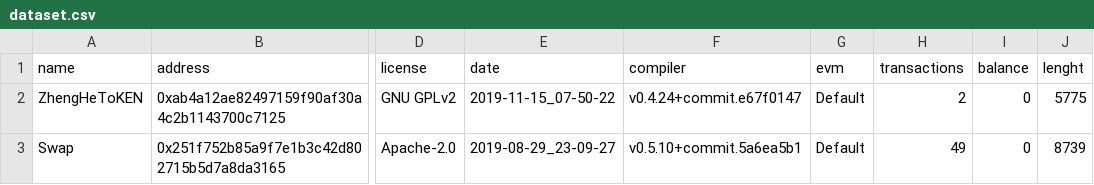
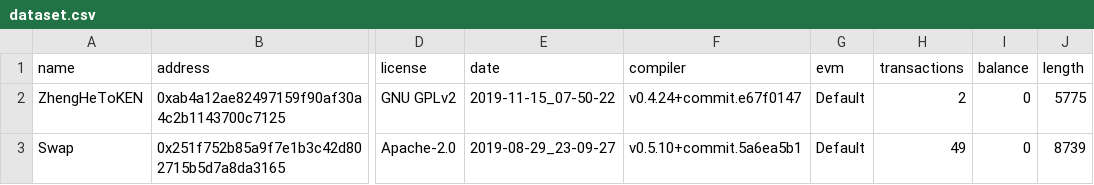
Before and after one commit to SeUniVr/EtherSolve, a CSV file: inputs/dataset.csv, drawn as a sheet; only a part is shown, gaps mark what is left out; the diff names each change by its address in the sheet, - before the commit and + after, or states it on an @@ line.

```diff
--- a/inputs/dataset.csv
+++ b/inputs/dataset.csv
-J1: lenght
+J1: length
```
Also changed, not shown: 2 other files.
